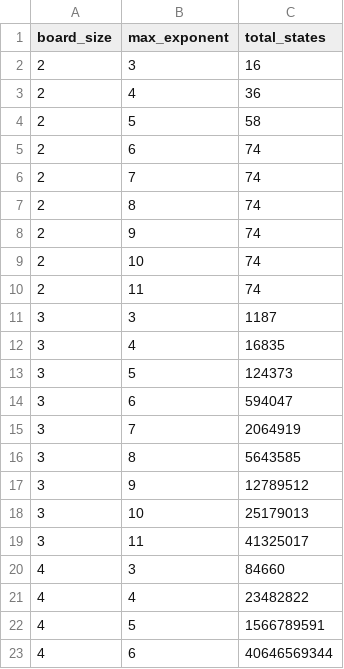
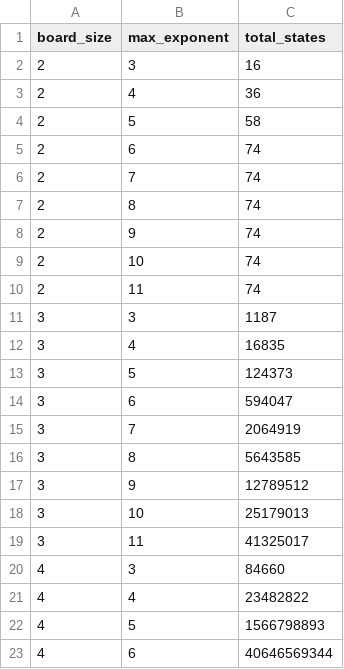
Before and after one commit to jdleesmiller/twenty48, a CSV file: data/blog/canonical.csv, drawn as a sheet.

```diff
--- a/data/blog/canonical.csv
+++ b/data/blog/canonical.csv
@@ -21,3 +21,3 @@ board_size,max_exponent,total_states
 4,4,23482822
-4,5,1566789591
+4,5,1566798893
 4,6,40646569344
```
Also changed, not shown: data/blog/layers_canonical.csv, 2 other files.
